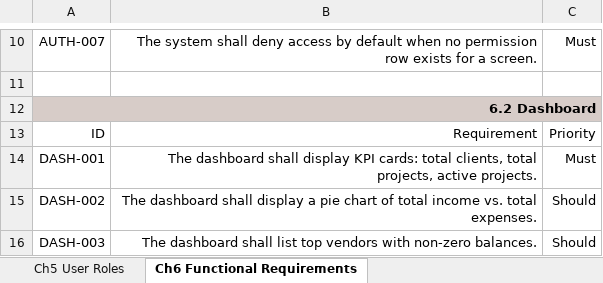
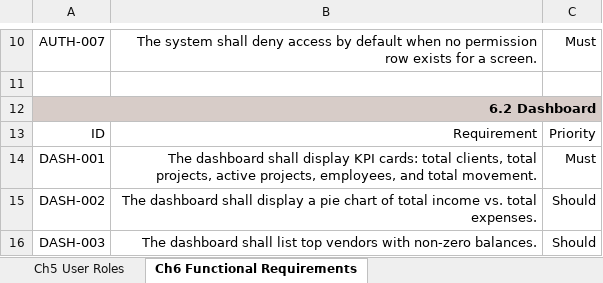
Before and after one commit to Gendy92/Sara-Arch, an Excel workbook: SPEC-v2.xlsx, sheet Ch6 Functional Requirements, drawn as a sheet; only a part is shown, gaps mark what is left out; values as stored, in another font and other column widths than the file's, no borders; the diff names each change by its address in the sheet, - before the commit and + after, or states it on an @@ line.

Commit message:
docs: sync SPEC.md and Excel with current dashboard (remove bar chart references, add movement KPI)

```diff
--- a/SPEC-v2.xlsx (sheet Ch6 Functional Requirements)
+++ b/SPEC-v2.xlsx (sheet Ch6 Functional Requirements)
-B14: …projects, active projects.
+B14: …projects, active projects, employees, and total movement.
```
Also changed, not shown: sheet Ch10 Acceptance Criteria, 1 other file.
